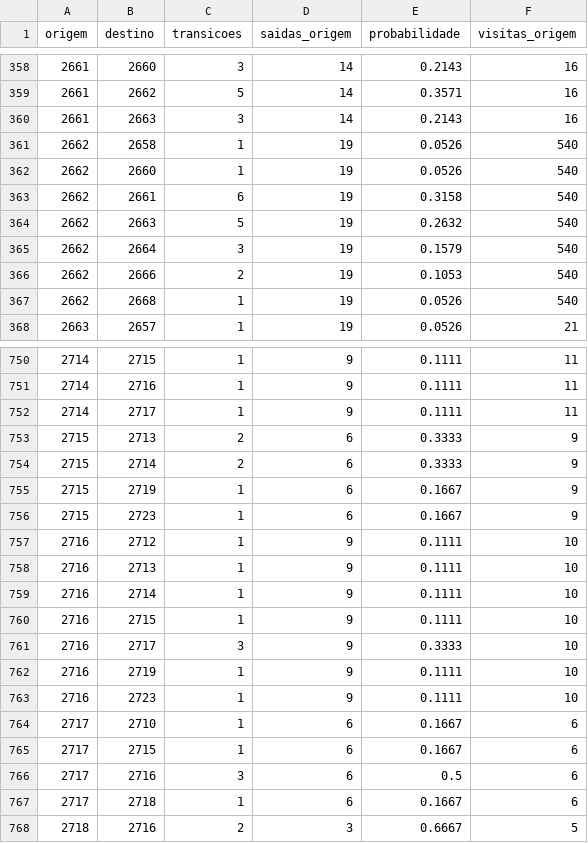
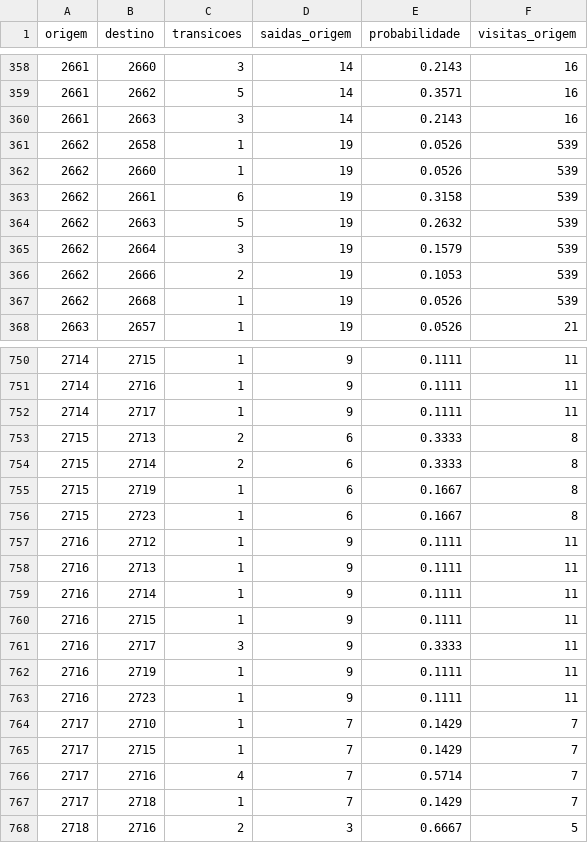
Before and after one commit to loucoparasempre00-ship-it/xauusd-bot-v2-, a CSV file: data/transicoes_probabilidade_m5.csv, drawn as a sheet; only a part is shown, gaps mark what is left out; the diff covers the shown part only.

```diff
--- a/data/transicoes_probabilidade_m5.csv
+++ b/data/transicoes_probabilidade_m5.csv
@@ -360,9 +360,9 @@ origem,destino,transicoes,saidas_origem,probabilidade,visitas_origem
 2661,2663,3,14,0.2143,16
-2662,2658,1,19,0.0526,540
-2662,2660,1,19,0.0526,540
-2662,2661,6,19,0.3158,540
-2662,2663,5,19,0.2632,540
-2662,2664,3,19,0.1579,540
-2662,2666,2,19,0.1053,540
-2662,2668,1,19,0.0526,540
+2662,2658,1,19,0.0526,539
+2662,2660,1,19,0.0526,539
+2662,2661,6,19,0.3158,539
+2662,2663,5,19,0.2632,539
+2662,2664,3,19,0.1579,539
+2662,2666,2,19,0.1053,539
+2662,2668,1,19,0.0526,539
 2663,2657,1,19,0.0526,21
@@ -752,17 +752,17 @@ origem,destino,transicoes,saidas_origem,probabilidade,visitas_origem
 2714,2717,1,9,0.1111,11
-2715,2713,2,6,0.3333,9
-2715,2714,2,6,0.3333,9
-2715,2719,1,6,0.1667,9
-2715,2723,1,6,0.1667,9
-2716,2712,1,9,0.1111,10
-2716,2713,1,9,0.1111,10
-2716,2714,1,9,0.1111,10
-2716,2715,1,9,0.1111,10
-2716,2717,3,9,0.3333,10
-2716,2719,1,9,0.1111,10
-2716,2723,1,9,0.1111,10
-2717,2710,1,6,0.1667,6
-2717,2715,1,6,0.1667,6
-2717,2716,3,6,0.5,6
-2717,2718,1,6,0.1667,6
+2715,2713,2,6,0.3333,8
+2715,2714,2,6,0.3333,8
+2715,2719,1,6,0.1667,8
+2715,2723,1,6,0.1667,8
+2716,2712,1,9,0.1111,11
+2716,2713,1,9,0.1111,11
+2716,2714,1,9,0.1111,11
+2716,2715,1,9,0.1111,11
+2716,2717,3,9,0.3333,11
+2716,2719,1,9,0.1111,11
+2716,2723,1,9,0.1111,11
+2717,2710,1,7,0.1429,7
+2717,2715,1,7,0.1429,7
+2717,2716,4,7,0.5714,7
+2717,2718,1,7,0.1429,7
 2718,2716,2,3,0.6667,5
```
Also changed, not shown: 1 edited cell elsewhere in this file, data/estatisticas_regioes_m5.csv, data/eventos_bordas_m5.csv, 15 other files.
